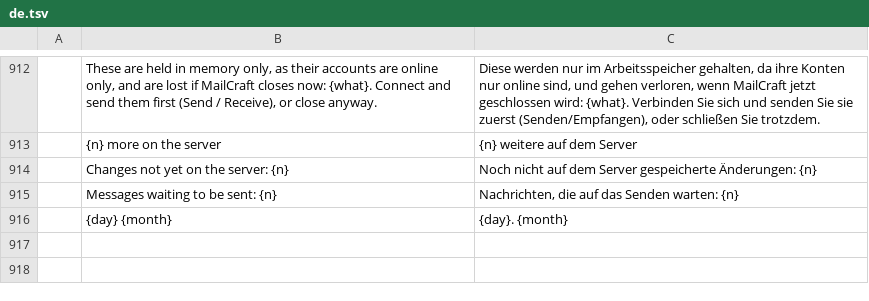
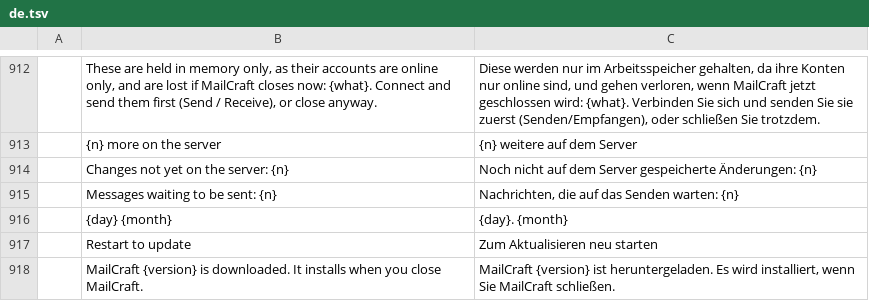
Before and after one commit to ZIDAN44/mailcraft, a TSV file: crates/ui-egui/src/i18n/de.tsv, drawn as a sheet; only a part is shown, gaps mark what is left out; the diff names each change by its address in the sheet, - before the commit and + after, or states it on an @@ line.

```diff
--- a/crates/ui-egui/src/i18n/de.tsv
+++ b/crates/ui-egui/src/i18n/de.tsv
+row 917:  | Restart to update | Zum Aktualisieren neu starten
+row 918:  | MailCraft {version} is downloaded. It installs when you close MailCraft. | MailCraft {version} ist heruntergeladen. Es wird installiert, wenn Sie MailCraft schließen.
```
Also changed, not shown: crates/ui-egui/src/i18n/ar.tsv, crates/ui-egui/src/i18n/ja.tsv, 20 other files.
